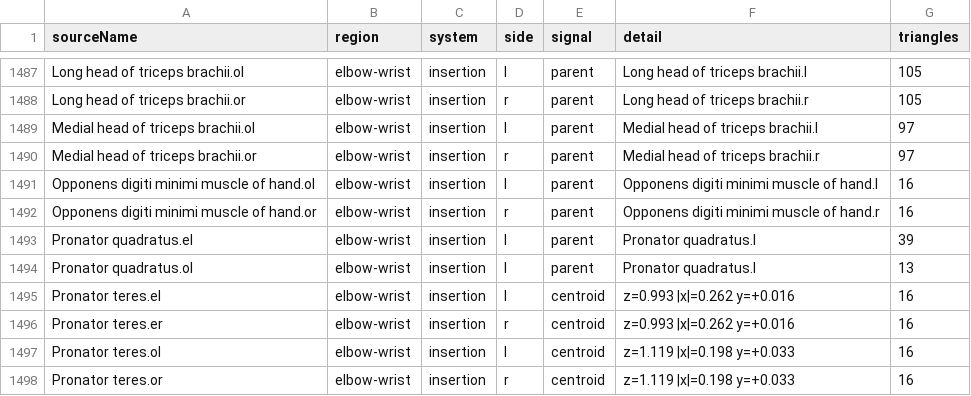
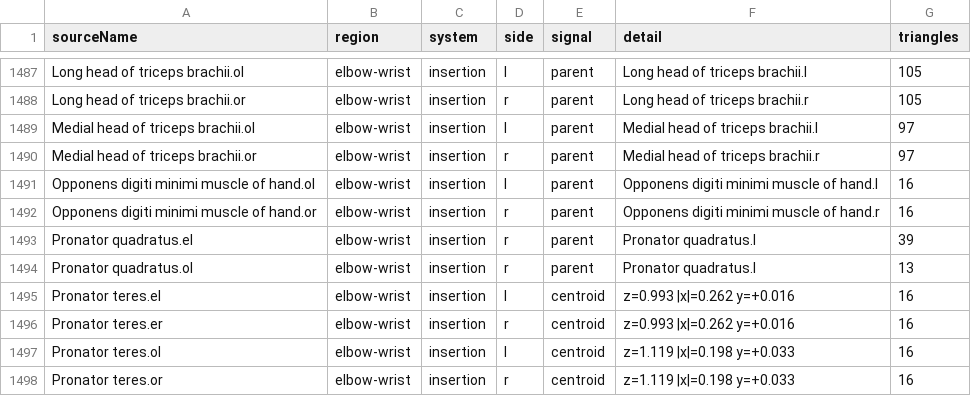
Before and after one commit to calvinyu94-debug/mvmt-anatomy, a CSV file: region-assignment.csv, drawn as a sheet; only a part is shown, gaps mark what is left out; the diff covers the shown part only.

```diff
--- a/region-assignment.csv
+++ b/region-assignment.csv
@@ -1492,4 +1492,4 @@ Opponens digiti minimi muscle of hand.ol,elbow-wrist,insertion,l,parent,Opponens
 Opponens digiti minimi muscle of hand.or,elbow-wrist,insertion,r,parent,Opponens digiti minimi muscle of hand.r,16
-Pronator quadratus.el,elbow-wrist,insertion,l,parent,Pronator quadratus.l,39
-Pronator quadratus.ol,elbow-wrist,insertion,l,parent,Pronator quadratus.l,13
+Pronator quadratus.el,elbow-wrist,insertion,r,parent,Pronator quadratus.l,39
+Pronator quadratus.ol,elbow-wrist,insertion,r,parent,Pronator quadratus.l,13
 Pronator teres.el,elbow-wrist,insertion,l,centroid,z=0.993 |x|=0.262 y=+0.016,16
```
Also changed, not shown: 44 edited cells elsewhere in this file, 16 other files.
